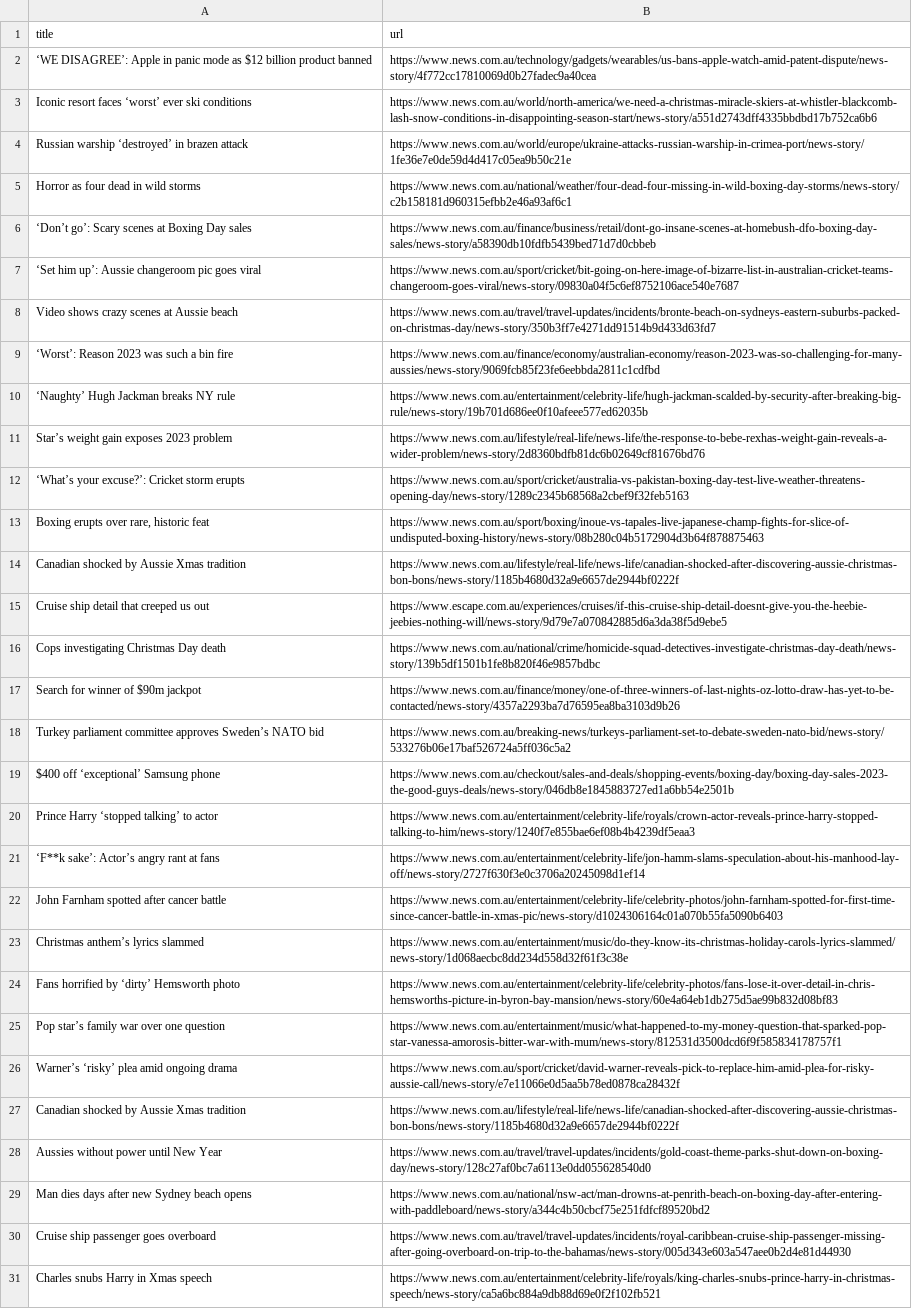
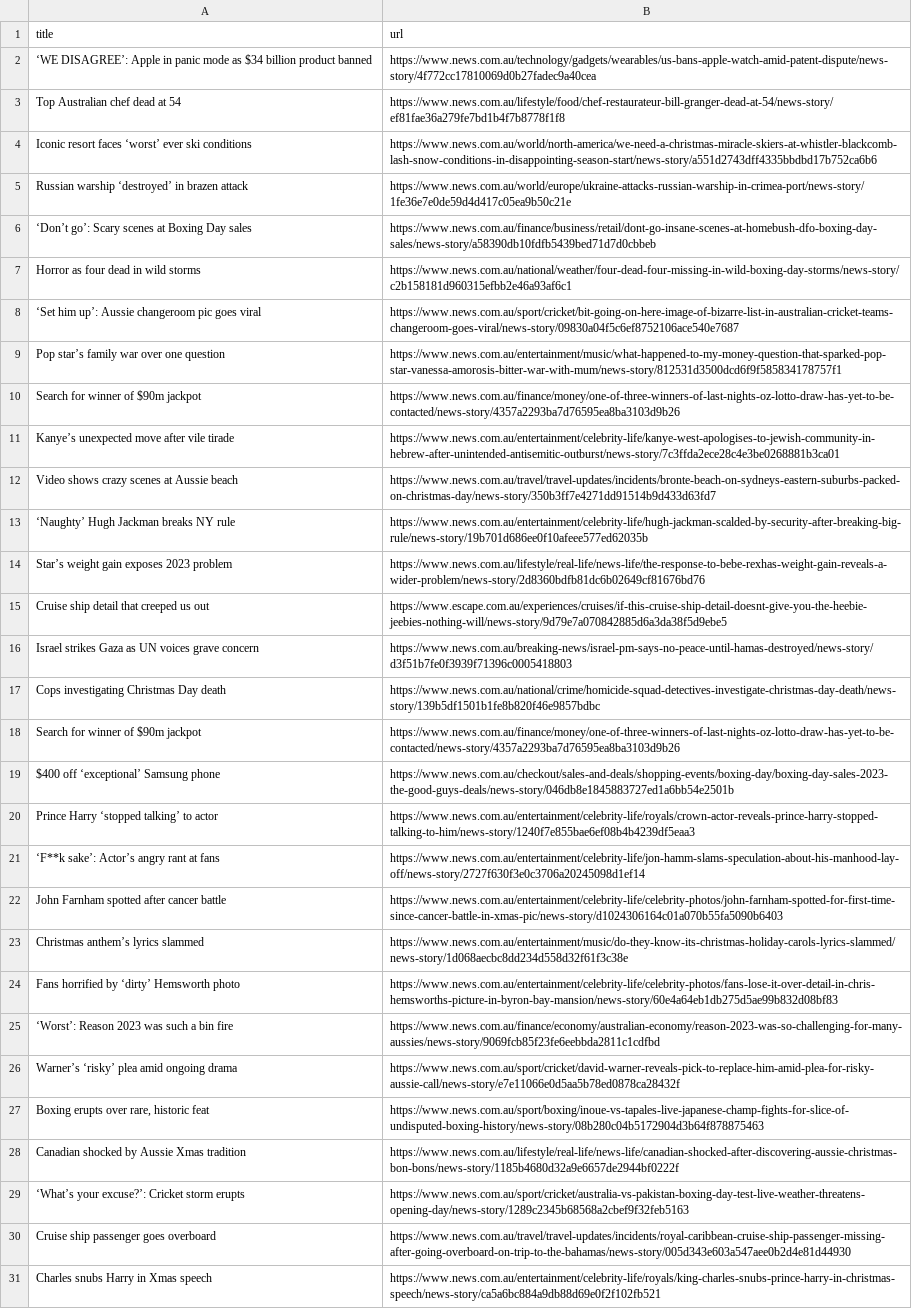
Before and after one commit to vlsachdev/automatic-scraper-news-au, a CSV file: news_au.csv, drawn as a sheet; only a part is shown; removed rows and columns are numbered as before the commit, all else as after; the diff covers the shown part only; the diff names each change by its address in the sheet, - before the commit and + after, or states it on an @@ line.

```diff
--- a/news_au.csv
+++ b/news_au.csv
-A2 (title): …mode as $12 billion product…
+A2 (title): …mode as $34 billion product…
+row 3: Top Australian chef dead at 54 | https://www.news.com.au/lifestyle/food/chef-restaurateur-bill-granger-dead-at-54/news-story/ef81fae36a279fe7bd1b4f7b8778f1f8
@@ row 25 moved to row 9: Pop star’s family war over one question @@
+row 10: Search for winner of $90m jackpot | https://www.news.com.au/finance/money/one-of-three-winners-of-last-nights-oz-lotto-draw-has-yet-to-be-contacted/news-story/4357a2293ba7d76595ea8ba3103d9b26
+row 11: Kanye’s unexpected move after vile tirade | https://www.news.com.au/entertainment/celebrity-life/kanye-west-apologises-to-jewish-community-in-hebrew-after-unintended-antisemitic-outburst/news-story/7c3ffda2ece28c4e3be0268881b3ca01
-row 14: Canadian shocked by Aussie Xmas tradition | https://www.news.com.au/lifestyle/real-life/news-life/canadian-shocked-after-discovering-aussie-christmas-bon-bons/news-story/1185b4680d32a9e6657de2944bf0222f
+row 16: Israel strikes Gaza as UN voices grave concern | https://www.news.com.au/breaking-news/israel-pm-says-no-peace-until-hamas-destroyed/news-story/d3f51b7fe0f3939f71396c0005418803
-row 18: Turkey parliament committee approves Sweden’s NATO bid | https://www.news.com.au/breaking-news/turkeys-parliament-set-to-debate-sweden-nato-bid/news-story/533276b06e17baf526724a5ff036c5a2
@@ row 9 moved to row 25: ‘Worst’: Reason 2023 was such a bin fire @@
@@ row 13 moved to row 27: Boxing erupts over rare, historic feat @@
-row 28: Aussies without power until New Year | https://www.news.com.au/travel/travel-updates/incidents/gold-coast-theme-parks-shut-down-on-boxing-day/news-story/128c27af0bc7a6113e0dd055628540d0
-row 29: Man dies days after new Sydney beach opens | https://www.news.com.au/national/nsw-act/man-drowns-at-penrith-beach-on-boxing-day-after-entering-with-paddleboard/news-story/a344c4b50cbcf75e251fdfcf89520bd2
@@ row 12 moved to row 29: ‘What’s your excuse?’: Cricket storm eru… @@
```
Also changed, not shown: 1 added row and 1 removed row elsewhere in this file.
